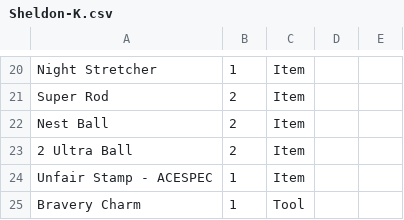
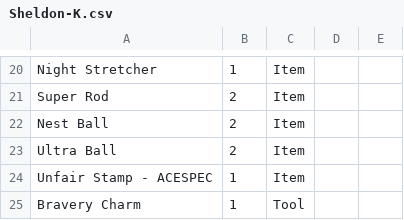
Before and after one commit to SILPH-UK/silph.github.io, a CSV file: results/9-1-2025/decklists/Sheldon-K.csv, drawn as a sheet; only a part is shown, gaps mark what is left out.

```diff
--- a/results/9-1-2025/decklists/Sheldon-K.csv
+++ b/results/9-1-2025/decklists/Sheldon-K.csv
@@ -22,3 +22,3 @@ Super Rod,2,Item,,
 Nest Ball,2,Item
-2 Ultra Ball,2,Item,,
+Ultra Ball,2,Item,,
 Unfair Stamp - ACESPEC,1,Item,,
```
Also changed, not shown: results/9-1-2025/decklists/Brandon-B.csv, results/9-1-2025/decklists/Declan-E.csv, 1 other file.
